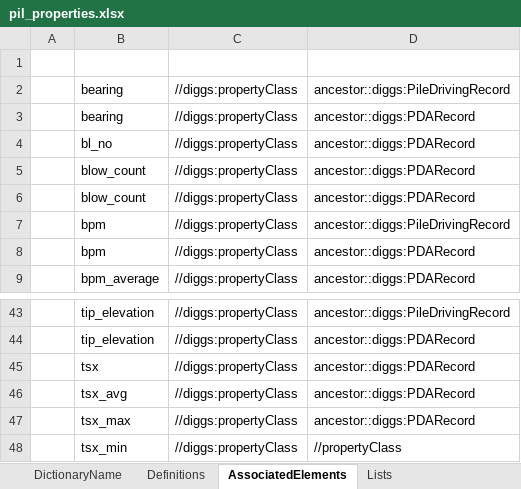
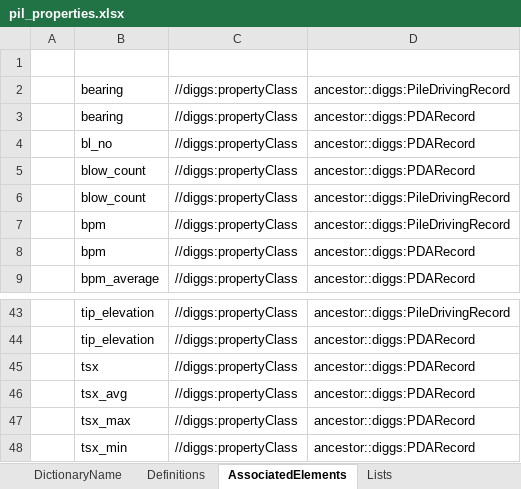
Before and after one commit to DIGGSml/def, an Excel workbook: Codelist Excel Files and Conversion Templates to XML/pil_properties.xlsx, sheet AssociatedElements, drawn as a sheet; only a part is shown, gaps mark what is left out; values as stored, in another font and other column widths than the file's, no borders; table styles not drawn; the diff names each change by its address in the sheet, - before the commit and + after, or states it on an @@ line.

```diff
--- a/Codelist Excel Files and Conversion Templates to XML/pil_properties.xlsx (sheet AssociatedElements)
+++ b/Codelist Excel Files and Conversion Templates to XML/pil_properties.xlsx (sheet AssociatedElements)
-D6 (ConditionalElement): ancestor::diggs:PDARecord
+D6 (ConditionalElement): ancestor::diggs:PileDrivingRecord
-D48 (ConditionalElement): //propertyClass
+D48 (ConditionalElement): ancestor::diggs:PDARecord
```
Also changed, not shown: sheet Definitions, formulas that keep their value.
